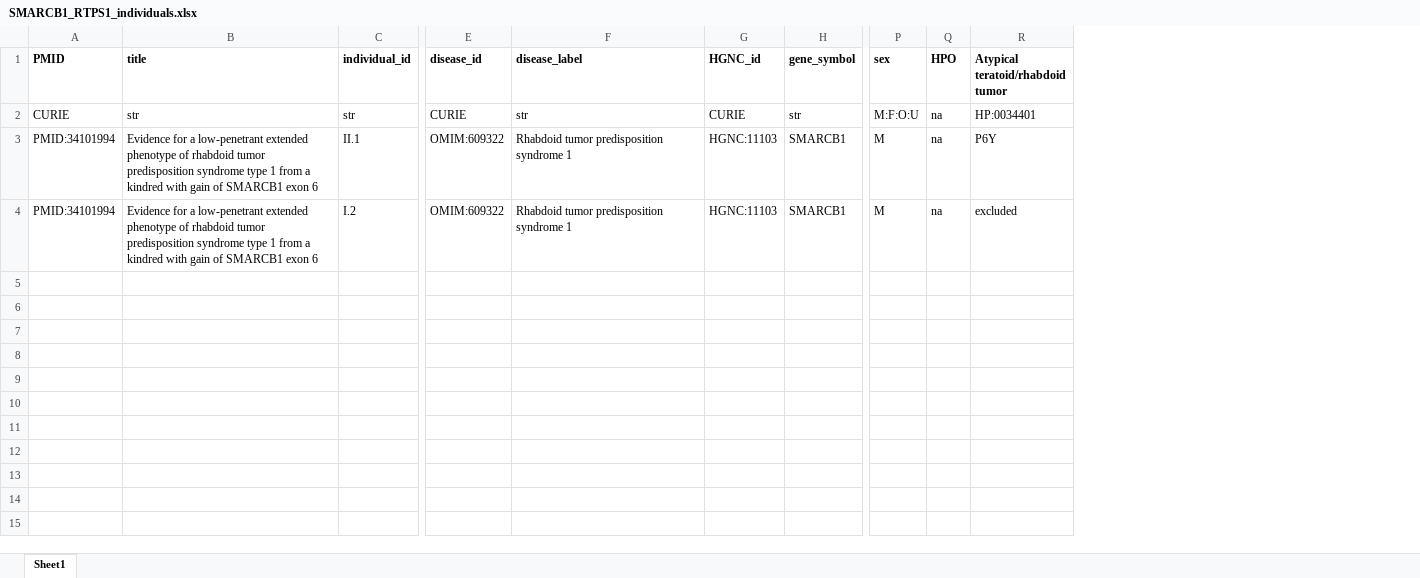
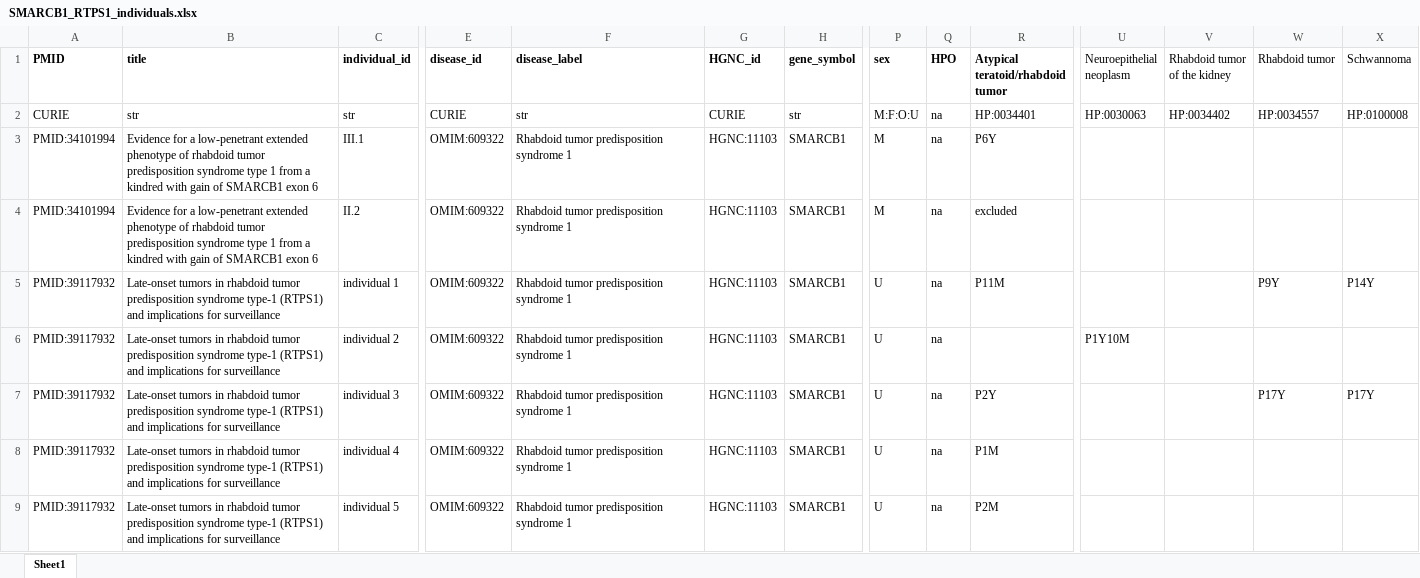
Before and after one commit to monarch-initiative/phenopacket-store, an Excel workbook: notebooks/SMARCB1/input/SMARCB1_RTPS1_individuals.xlsx, sheet Sheet1, drawn as a sheet; only a part is shown, gaps mark what is left out; values as stored, in another font and other column widths than the file's, no borders; rows hold the shown columns only; the diff covers the shown part only; the diff names each change by its address in the sheet, - before the commit and + after, or states it on an @@ line.

Commit message:
updating SMARCB1

```diff
--- a/notebooks/SMARCB1/input/SMARCB1_RTPS1_individuals.xlsx (sheet Sheet1)
+++ b/notebooks/SMARCB1/input/SMARCB1_RTPS1_individuals.xlsx (sheet Sheet1)
+column U (Neuroepithelial neoplasm), row 2: HP:0030063
+column V (Rhabdoid tumor of the kidney), row 2: HP:0034402
+column W (Rhabdoid tumor), row 2: HP:0034557
+column X (Schwannoma), row 2: HP:0100008
-C3 (individual_id): II.1
+C3 (individual_id): III.1
-C4 (individual_id): I.2
+C4 (individual_id): II.2
+row 5: PMID:39117932 | Late-onset tumors in rhabdoid tumor predisposition syndrome type-1 (RTPS1) and implications for surveillance | individual 1 | OMIM:609322 | Rhabdoid tumor predisposition syndrome 1 | HGNC:11103 | SMARCB1 | U | na | P11M |  |  | P9Y | P14Y
+row 6: PMID:39117932 | Late-onset tumors in rhabdoid tumor predisposition syndrome type-1 (RTPS1) and implications for surveillance | individual 2 | OMIM:609322 | Rhabdoid tumor predisposition syndrome 1 | HGNC:11103 | SMARCB1 | U | na |  | P1Y10M
+row 7: PMID:39117932 | Late-onset tumors in rhabdoid tumor predisposition syndrome type-1 (RTPS1) and implications for surveillance | individual 3 | OMIM:609322 | Rhabdoid tumor predisposition syndrome 1 | HGNC:11103 | SMARCB1 | U | na | P2Y |  |  | P17Y | P17Y
+row 8: PMID:39117932 | Late-onset tumors in rhabdoid tumor predisposition syndrome type-1 (RTPS1) and implications for surveillance | individual 4 | OMIM:609322 | Rhabdoid tumor predisposition syndrome 1 | HGNC:11103 | SMARCB1 | U | na | P1M
+row 9: PMID:39117932 | Late-onset tumors in rhabdoid tumor predisposition syndrome type-1 (RTPS1) and implications for surveillance | individual 5 | OMIM:609322 | Rhabdoid tumor predisposition syndrome 1 | HGNC:11103 | SMARCB1 | U | na | P2M
```
Also changed, not shown: 7 added rows elsewhere in this sheet, 42 other files.
